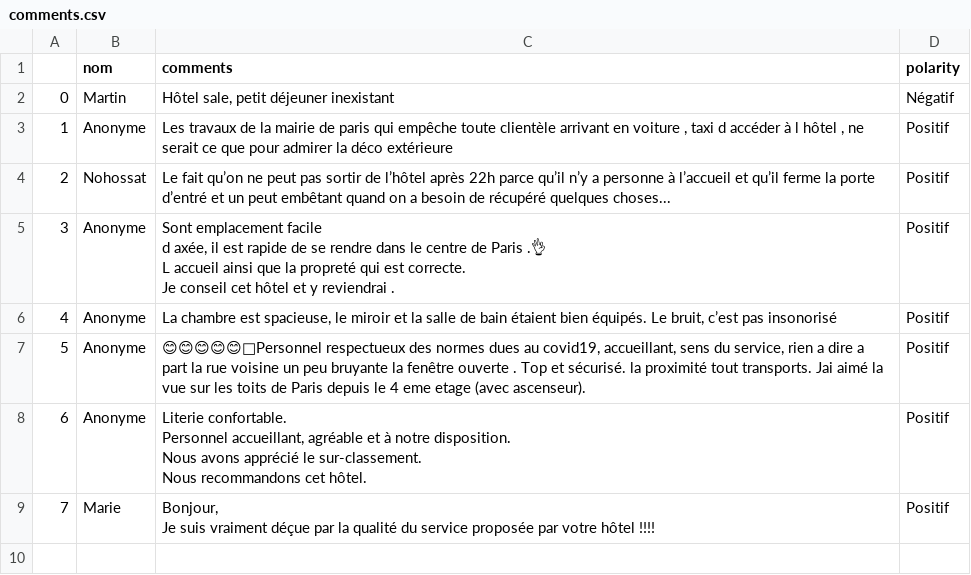
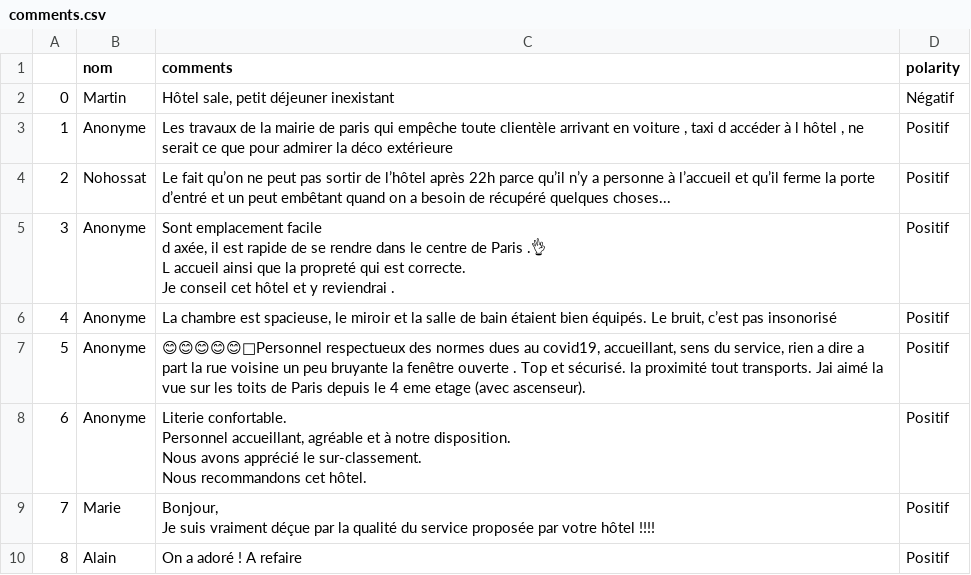
Before and after one commit to ProjetWebScrapingFlaskNLP/ProjetNLP, a CSV file: static/data/comments.csv, drawn as a sheet.

Commit message:
responsive design and add nb comments in csv

```diff
--- a/static/data/comments.csv
+++ b/static/data/comments.csv
@@ -16 +16,2 @@ Nous recommandons cet hôtel.",Positif
 Je suis vraiment déçue par la qualité du service proposée par votre hôtel !!!!",Positif
+8,Alain,On a adoré ! A refaire,Positif
```
Also changed, not shown: 7 other files.
